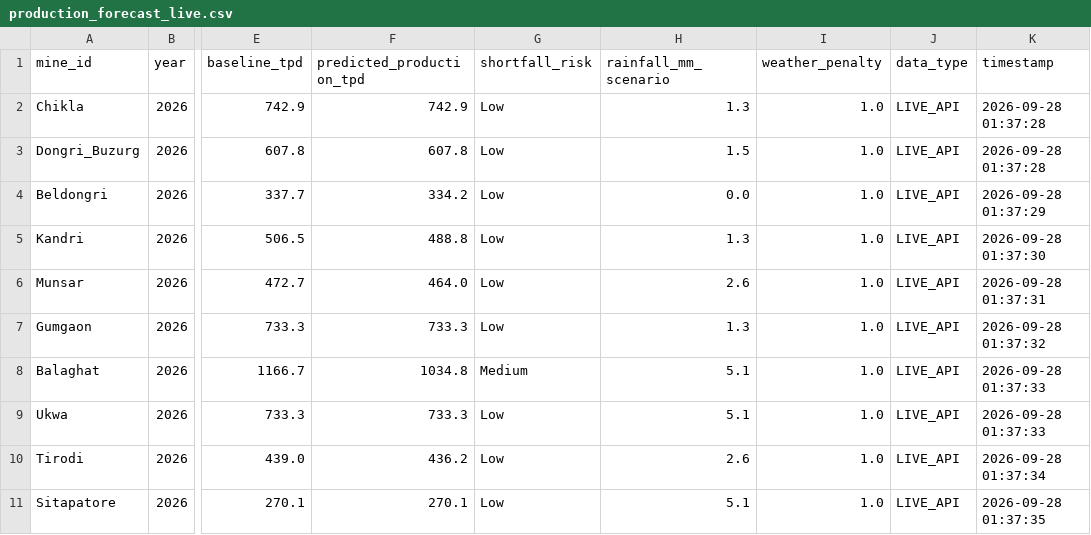
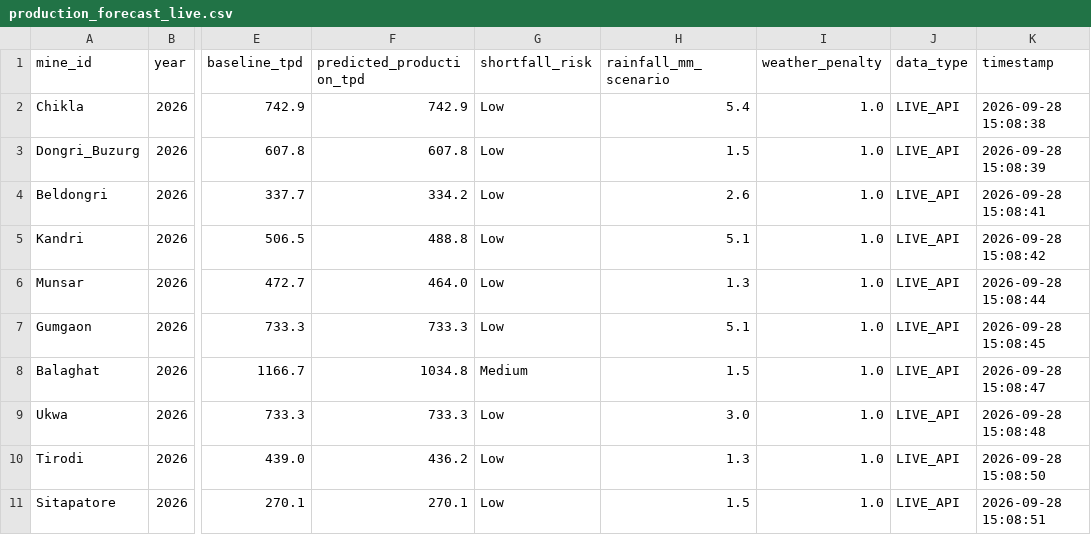
Before and after one commit to Vinayak-Nijhawan/Azorte, a CSV file: data/production_forecast_live.csv, drawn as a sheet; only a part is shown, gaps mark what is left out; the diff names each change by its address in the sheet, - before the commit and + after, or states it on an @@ line.

```diff
--- a/data/production_forecast_live.csv
+++ b/data/production_forecast_live.csv
-H2 (rainfall_mm_scenario): 1.3
+H2 (rainfall_mm_scenario): 5.4
-K2 (timestamp): 2026-09-28 01:37:28
+K2 (timestamp): 2026-09-28 15:08:38
-K3 (timestamp): 2026-09-28 01:37:28
+K3 (timestamp): 2026-09-28 15:08:39
-H4 (rainfall_mm_scenario): 0.0
+H4 (rainfall_mm_scenario): 2.6
-K4 (timestamp): 2026-09-28 01:37:29
+K4 (timestamp): 2026-09-28 15:08:41
-H5 (rainfall_mm_scenario): 1.3
+H5 (rainfall_mm_scenario): 5.1
-K5 (timestamp): 2026-09-28 01:37:30
+K5 (timestamp): 2026-09-28 15:08:42
-H6 (rainfall_mm_scenario): 2.6
+H6 (rainfall_mm_scenario): 1.3
-K6 (timestamp): 2026-09-28 01:37:31
+K6 (timestamp): 2026-09-28 15:08:44
-H7 (rainfall_mm_scenario): 1.3
+H7 (rainfall_mm_scenario): 5.1
-K7 (timestamp): 2026-09-28 01:37:32
+K7 (timestamp): 2026-09-28 15:08:45
-H8 (rainfall_mm_scenario): 5.1
+H8 (rainfall_mm_scenario): 1.5
-K8 (timestamp): 2026-09-28 01:37:33
+K8 (timestamp): 2026-09-28 15:08:47
-H9 (rainfall_mm_scenario): 5.1
+H9 (rainfall_mm_scenario): 3.0
-K9 (timestamp): 2026-09-28 01:37:33
+K9 (timestamp): 2026-09-28 15:08:48
-H10 (rainfall_mm_scenario): 2.6
+H10 (rainfall_mm_scenario): 1.3
-K10 (timestamp): 2026-09-28 01:37:34
+K10 (timestamp): 2026-09-28 15:08:50
-H11 (rainfall_mm_scenario): 5.1
+H11 (rainfall_mm_scenario): 1.5
-K11 (timestamp): 2026-09-28 01:37:35
+K11 (timestamp): 2026-09-28 15:08:51
```
Also changed, not shown: 1 other file.
